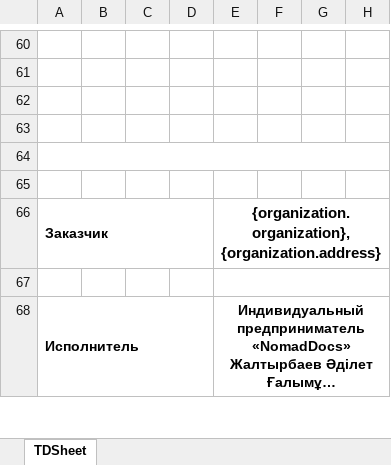
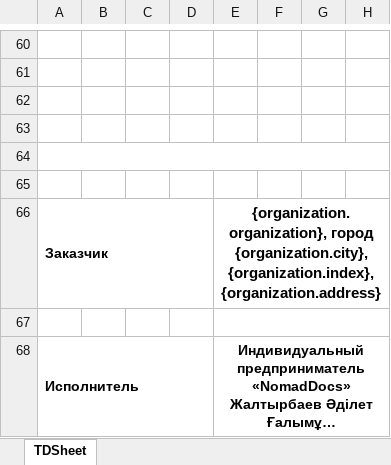
Before and after one commit to Zaccal/Docify, an Excel workbook: apps/excel-service/templates/NomadDocs/Completed Work Certificates.xlsx, sheet TDSheet, drawn as a sheet; only a part is shown, gaps mark what is left out; long unchanged cells end in …; values as stored, in another font and other column widths than the file's, no borders; the diff names each change by its address in the sheet, - before the commit and + after, or states it on an @@ line.

```diff
--- a/apps/excel-service/templates/NomadDocs/Completed Work Certificates.xlsx (sheet TDSheet)
+++ b/apps/excel-service/templates/NomadDocs/Completed Work Certificates.xlsx (sheet TDSheet)
-E66: {organization.organization}, {organization.address}
+E66: {organization.organization}, город {organization.city}, {organization.index}, {organization.address}
```
Also changed, not shown: apps/excel-service/templates/NomadDocs/Cash Receipt Order.xlsx, apps/excel-service/templates/NomadDocs/Tax Invoice.xlsx, 5 other files.
